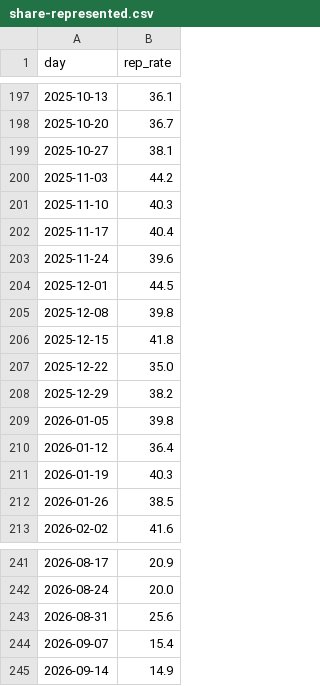
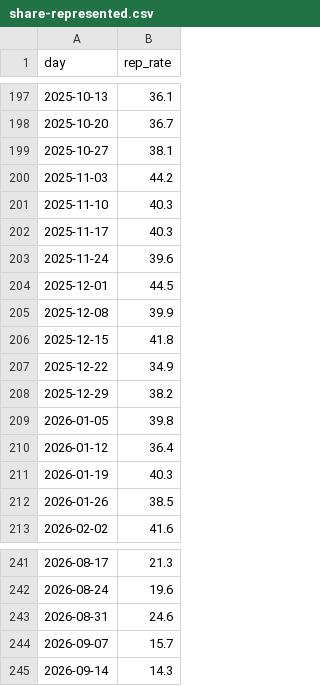
Before and after one commit to housing-data-coalition/rtc-eviction-viz, a CSV file: share-represented.csv, drawn as a sheet; only a part is shown, gaps mark what is left out; the diff covers the shown part only.

```diff
--- a/share-represented.csv
+++ b/share-represented.csv
@@ -201,8 +201,8 @@ day,rep_rate
 2025-11-10,40.3
-2025-11-17,40.4
+2025-11-17,40.3
 2025-11-24,39.6
 2025-12-01,44.5
-2025-12-08,39.8
+2025-12-08,39.9
 2025-12-15,41.8
-2025-12-22,35.0
+2025-12-22,34.9
 2025-12-29,38.2
@@ -241,5 +241,5 @@ day,rep_rate
-2026-08-17,20.9
-2026-08-24,20.0
-2026-08-31,25.6
-2026-09-07,15.4
-2026-09-14,14.9
+2026-08-17,21.3
+2026-08-24,19.6
+2026-08-31,24.6
+2026-09-07,15.7
+2026-09-14,14.3
```
Also changed, not shown: 22 edited cells elsewhere in this file, eviction-time-series.csv, marshal-evictions-by-week.csv, 8 other files.
